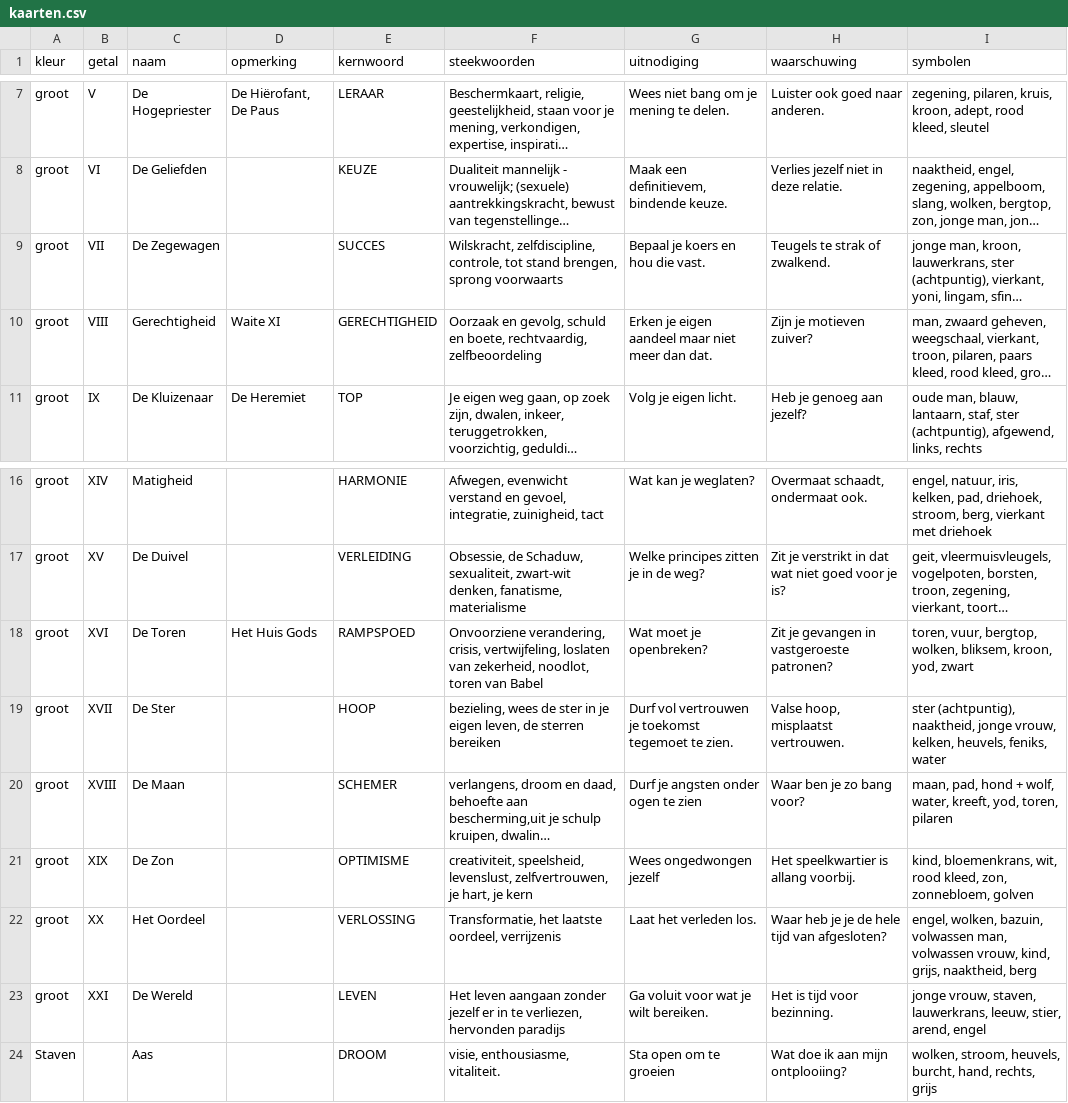
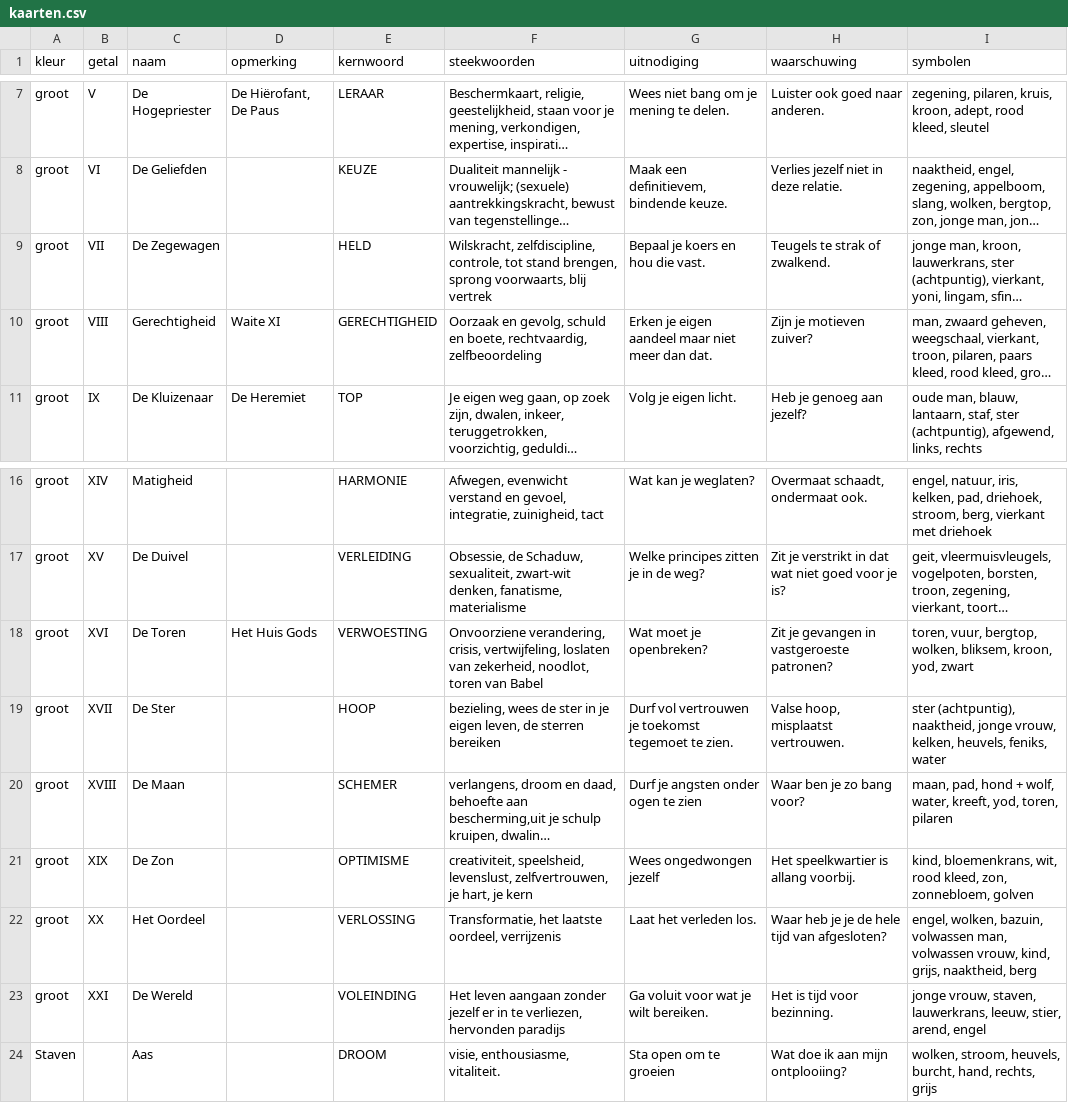
Before and after one commit to vrind-nl/tarot, a CSV file: kaarten.csv, drawn as a sheet; only a part is shown, gaps mark what is left out; long unchanged cells end in …; the diff names each change by its address in the sheet, - before the commit and + after, or states it on an @@ line.

```diff
--- a/kaarten.csv
+++ b/kaarten.csv
-E9 (kernwoord): SUCCES
+E9 (kernwoord): HELD
-F9 (steekwoorden): …brengen, sprong voorwaarts
+F9 (steekwoorden): …brengen, sprong voorwaarts, blij vertrek
-E18 (kernwoord): RAMPSPOED
+E18 (kernwoord): VERWOESTING
-E23 (kernwoord): LEVEN
+E23 (kernwoord): VOLEINDING
```
Also changed, not shown: 1 other file.
